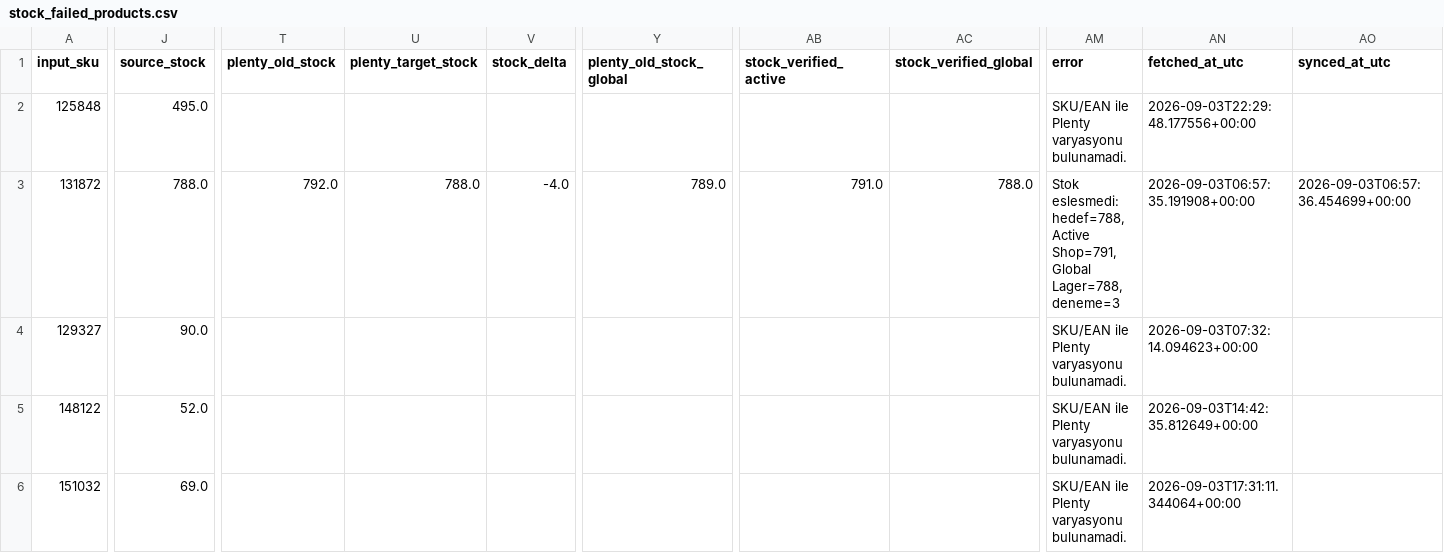
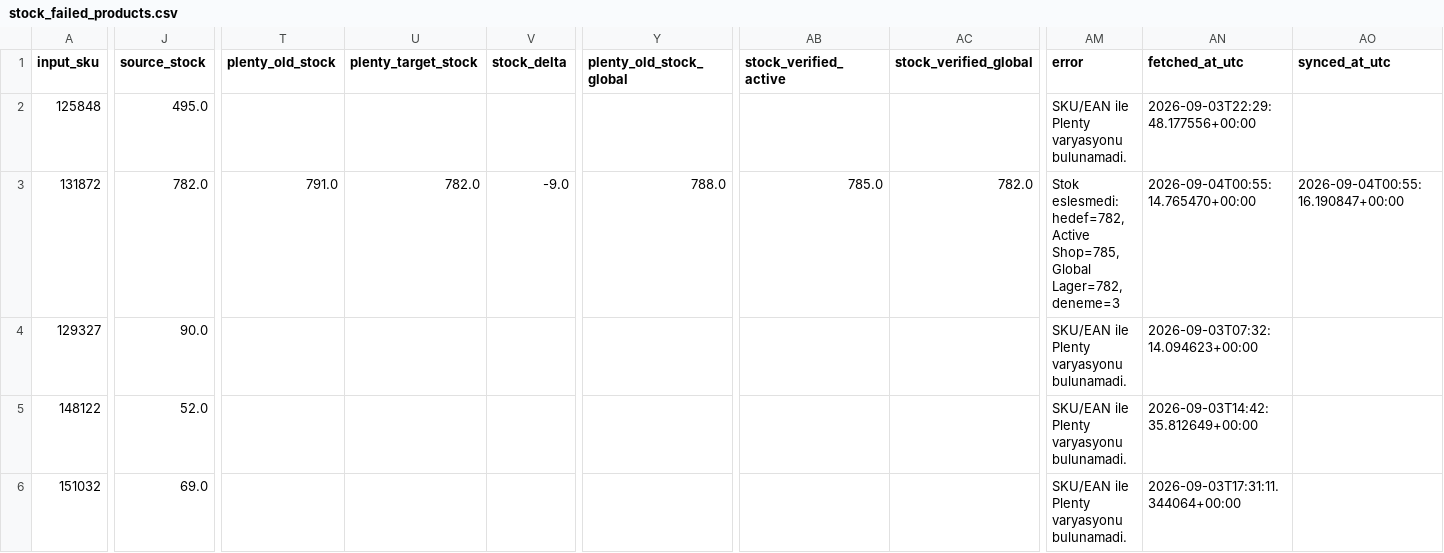
Before and after one commit to globalfriseur/GlobalStokFiyat, a CSV file: output/stock_failed_products.csv, drawn as a sheet; only a part is shown, gaps mark what is left out; the diff covers the shown part only; the diff names each change by its address in the sheet, - before the commit and + after, or states it on an @@ line.

```diff
--- a/output/stock_failed_products.csv
+++ b/output/stock_failed_products.csv
-J3 (source_stock): 788.0
+J3 (source_stock): 782.0
-T3 (plenty_old_stock): 792.0
+T3 (plenty_old_stock): 791.0
-U3 (plenty_target_stock): 788.0
+U3 (plenty_target_stock): 782.0
-V3 (stock_delta): -4.0
+V3 (stock_delta): -9.0
-Y3 (plenty_old_stock_global): 789.0
+Y3 (plenty_old_stock_global): 788.0
-AB3 (stock_verified_active): 791.0
+AB3 (stock_verified_active): 785.0
-AC3 (stock_verified_global): 788.0
+AC3 (stock_verified_global): 782.0
-AM3 (error): Stok eslesmedi: hedef=788, Active Shop=791, Global Lager=788, deneme=3
+AM3 (error): Stok eslesmedi: hedef=782, Active Shop=785, Global Lager=782, deneme=3
-AN3 (fetched_at_utc): 2026-09-03T06:57:35.191908+00:00
+AN3 (fetched_at_utc): 2026-09-04T00:55:14.765470+00:00
-AO3 (synced_at_utc): 2026-09-03T06:57:36.454699+00:00
+AO3 (synced_at_utc): 2026-09-04T00:55:16.190847+00:00
```
Also changed, not shown: 2 edited cells elsewhere in this file, 3 other files.
